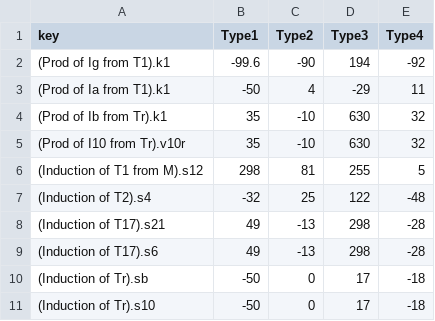
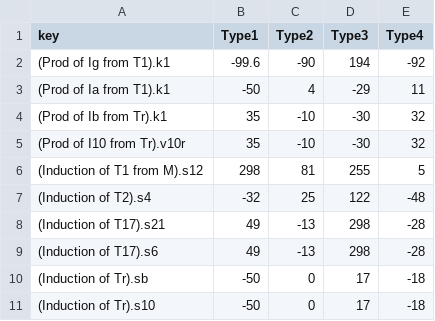
Before and after one commit to bastienchassagnol/COPASI_Team216_Lo2016, a CSV file: data/IBD subgroups.csv, drawn as a sheet.

```diff
--- a/data/IBD subgroups.csv
+++ b/data/IBD subgroups.csv
@@ -3,4 +3,4 @@ key,Type1,Type2,Type3,Type4
 (Prod of Ia from T1).k1,-50,4,-29,11
-(Prod of Ib from Tr).k1,35,-10,630,32
-(Prod of I10 from Tr).v10r,35,-10,630,32
+(Prod of Ib from Tr).k1,35,-10,-30,32
+(Prod of I10 from Tr).v10r,35,-10,-30,32
 (Induction of T1 from M).s12,298,81,255,5
```
Also changed, not shown: 16 other files.
